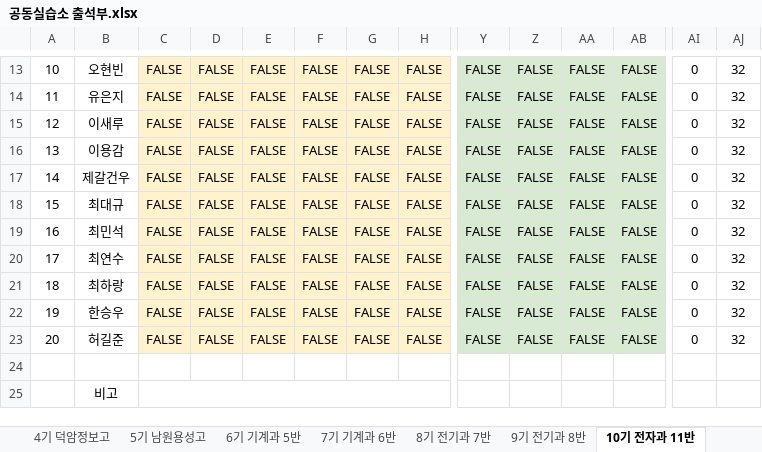
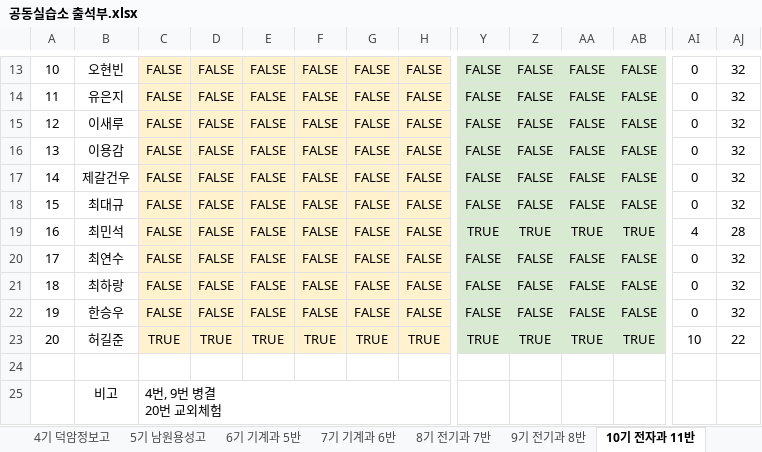
Before and after one commit to vega71/seating-chart, an Excel workbook: public/공동실습소 출석부.xlsx, sheet 10기 전자과 11반, drawn as a sheet; only a part is shown, gaps mark what is left out; values as stored, in another font and other column widths than the file's, no borders; charts and pictures not drawn; removed rows and columns are numbered as before the commit, all else as after; rows hold the shown columns only; ↵ is a line break in a cell; the diff covers the shown part only; the diff names each change by its address in the sheet, - before the commit and + after, or states it on an @@ line.

```diff
--- a/public/공동실습소 출석부.xlsx (sheet 10기 전자과 11반)
+++ b/public/공동실습소 출석부.xlsx (sheet 10기 전자과 11반)
-Y19: FALSE
+Y19: TRUE
-Z19: FALSE
+Z19: TRUE
-AA19: FALSE
+AA19: TRUE
-AB19: FALSE
+AB19: TRUE
-AI19: 0
+AI19: 4
-AJ19: 32
+AJ19: 28
-C23: FALSE
+C23: TRUE
-D23: FALSE
+D23: TRUE
-E23: FALSE
+E23: TRUE
-F23: FALSE
+F23: TRUE
-G23: FALSE
+G23: TRUE
-H23: FALSE
+H23: TRUE
-Y23: FALSE
+Y23: TRUE
-Z23: FALSE
+Z23: TRUE
-AA23: FALSE
+AA23: TRUE
-AB23: FALSE
+AB23: TRUE
-AI23: 0
+AI23: 10
-AJ23: 32
+AJ23: 22
-row 25:  | 비고
+row 25:  | 비고 | 4번, 9번 병결 ↵ 20번 교외체험
```
Also changed, not shown: 27 edited cells elsewhere in this sheet, sheet 9기 전기과 8반, sheet 7기 기계과 6반, other sheet tabs, charts or pictures.
